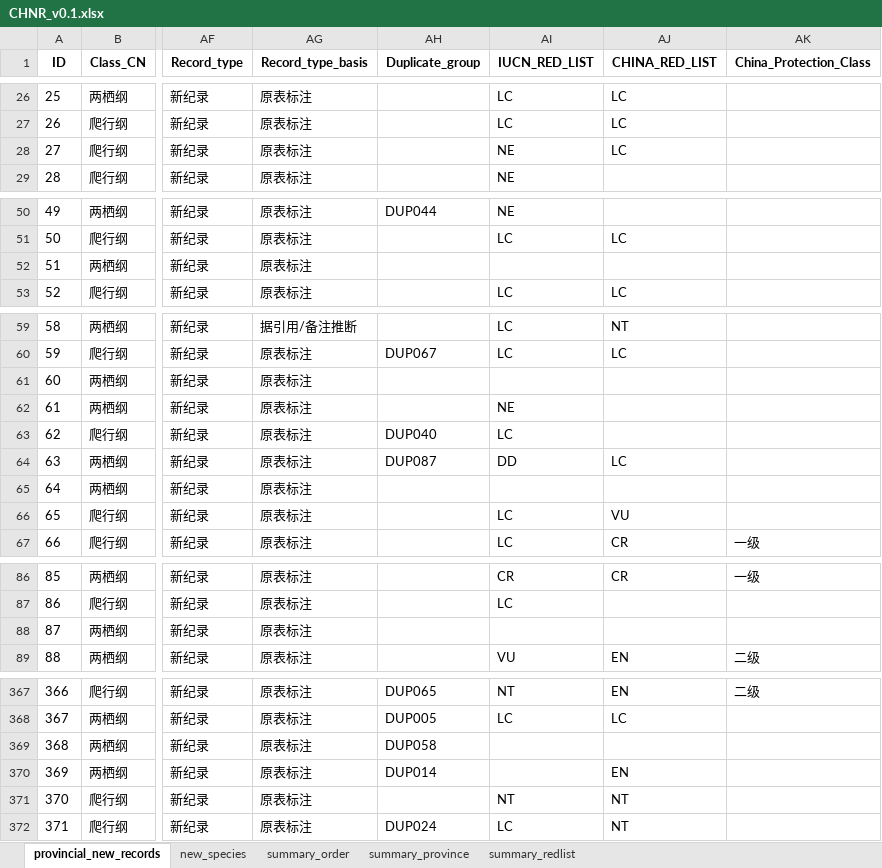
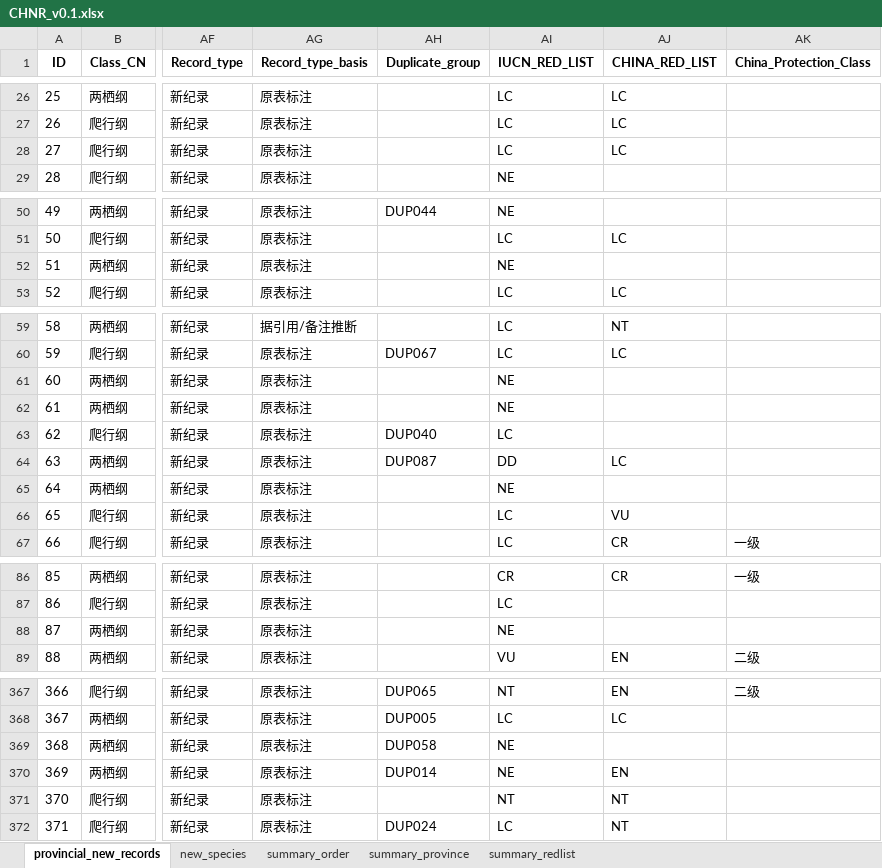
Before and after one commit to dingchenchen6/herp-new-distribution-records, an Excel workbook: data/CHNR_v0.1.xlsx, sheet provincial_new_records, drawn as a sheet; only a part is shown, gaps mark what is left out; values as stored, in another font and other column widths than the file's, no borders; the diff covers the shown part only; the diff names each change by its address in the sheet, - before the commit and + after, or states it on an @@ line.

```diff
--- a/data/CHNR_v0.1.xlsx (sheet provincial_new_records)
+++ b/data/CHNR_v0.1.xlsx (sheet provincial_new_records)
-AI28 (IUCN_RED_LIST): NE
+AI28 (IUCN_RED_LIST): LC
-AI52 (IUCN_RED_LIST): (empty)
+AI52 (IUCN_RED_LIST): NE
-AI61 (IUCN_RED_LIST): (empty)
+AI61 (IUCN_RED_LIST): NE
-AI65 (IUCN_RED_LIST): (empty)
+AI65 (IUCN_RED_LIST): NE
-AI88 (IUCN_RED_LIST): (empty)
+AI88 (IUCN_RED_LIST): NE
-AI369:AI370 (IUCN_RED_LIST): (empty)
+AI369:AI370 (IUCN_RED_LIST): NE
```
Also changed, not shown: 10 edited cells elsewhere in this sheet, sheet new_species, 7 other files.
